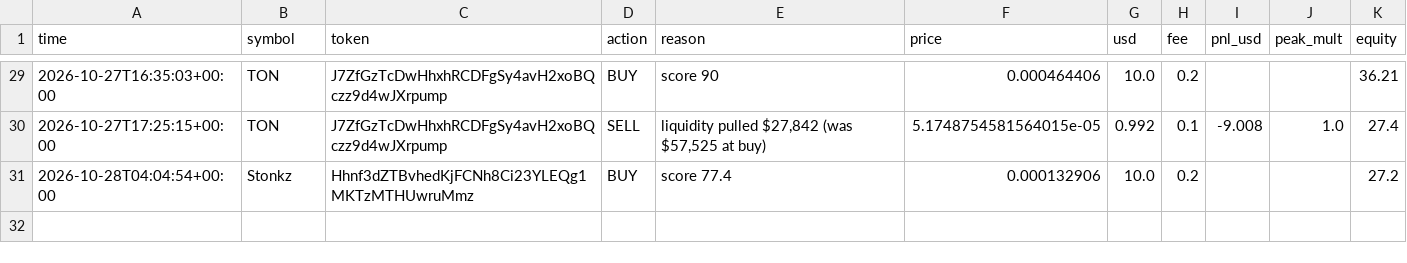
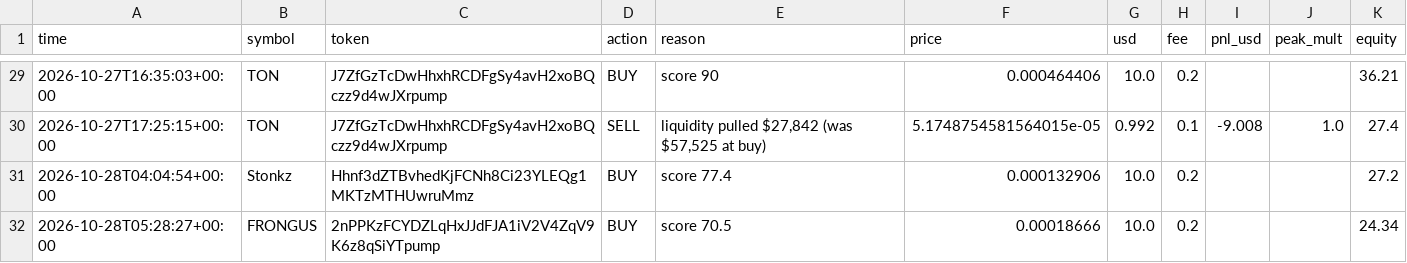
Before and after one commit to SuppleVise/memecoin-scanner, a CSV file: paper_journal_moonshot_pct10.csv, drawn as a sheet; only a part is shown, gaps mark what is left out.

```diff
--- a/paper_journal_moonshot_pct10.csv
+++ b/paper_journal_moonshot_pct10.csv
@@ -31 +31,2 @@ time,symbol,token,action,reason,price,usd,fee,pnl_usd,peak_mult,equity
 2026-10-28T04:04:54+00:00,Stonkz,Hhnf3dZTBvhedKjFCNh8Ci23YLEQg1MKTzMTHUwruMmz,BUY,score 77.4,0.000132906,10.0,0.2,,,27.2
+2026-10-28T05:28:27+00:00,FRONGUS,2nPPKzFCYDZLqHxJJdFJA1iV2V4ZqV9K6z8qSiYTpump,BUY,score 70.5,0.00018666,10.0,0.2,,,24.34
```
Also changed, not shown: paper_journal_moonshot_all.csv, signals_moonshot.csv, 8 other files.
